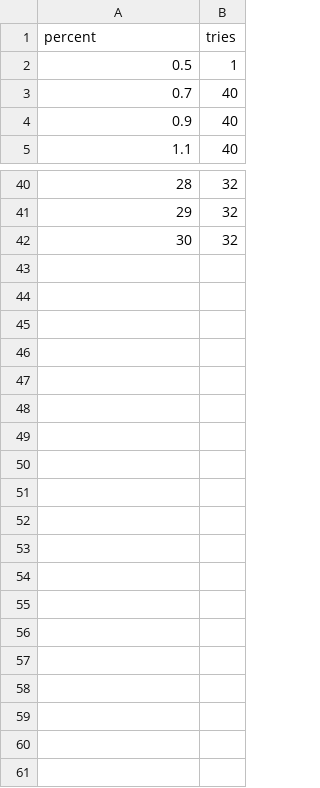
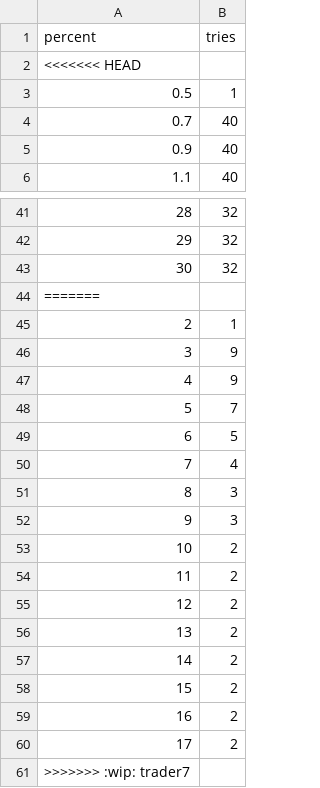
Before and after one commit to esemi/backtester, a CSV file: etc/float_strategy.csv, drawn as a sheet; only a part is shown, gaps mark what is left out; the diff names each change by its address in the sheet, - before the commit and + after, or states it on an @@ line.

Commit message:
:wip: trader7

```diff
--- a/etc/float_strategy.csv
+++ b/etc/float_strategy.csv
+row 2: <<<<<<< HEAD
+row 44: =======
+row 45: 2 | 1
+row 46: 3 | 9
+row 47: 4 | 9
+row 48: 5 | 7
+row 49: 6 | 5
+row 50: 7 | 4
+row 51: 8 | 3
+row 52: 9 | 3
+row 53: 10 | 2
+row 54: 11 | 2
+row 55: 12 | 2
+row 56: 13 | 2
+row 57: 14 | 2
+row 58: 15 | 2
+row 59: 16 | 2
+row 60: 17 | 2
+row 61: >>>>>>> :wip: trader7
```
Also changed, not shown: 2 other files.
